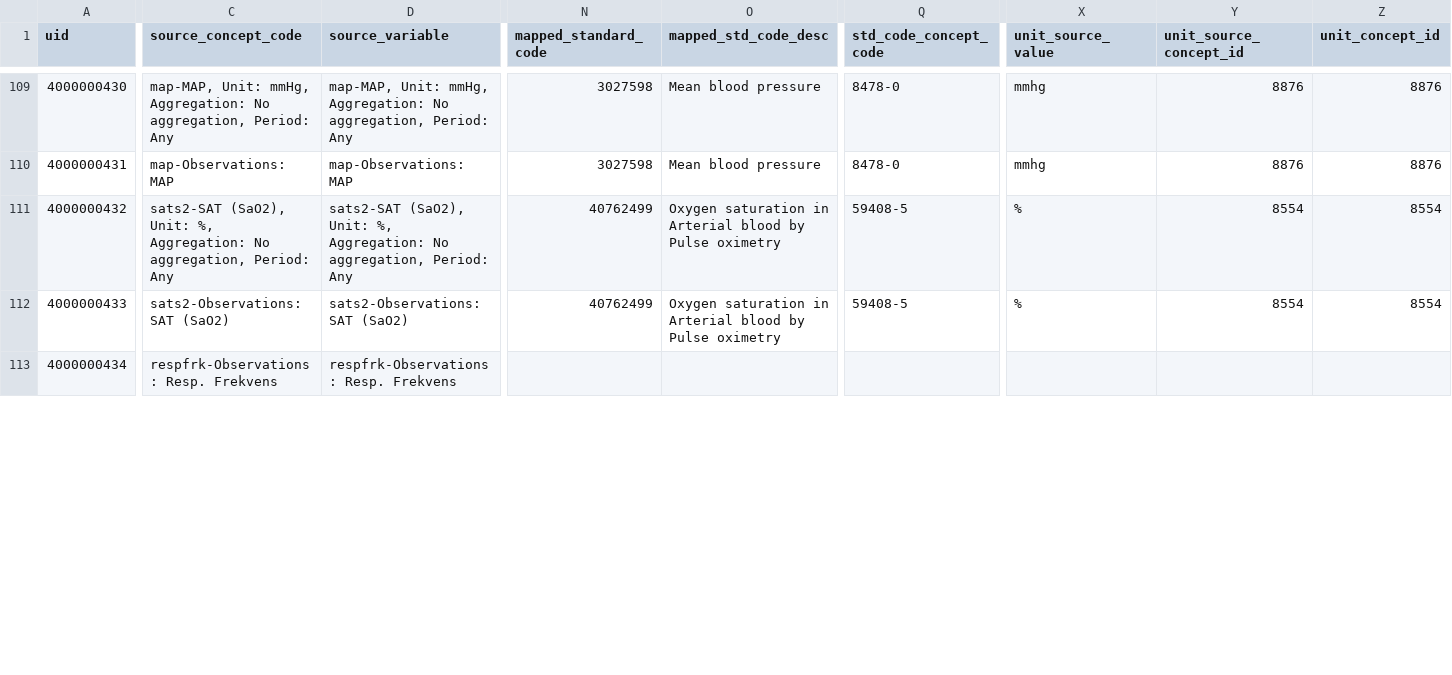
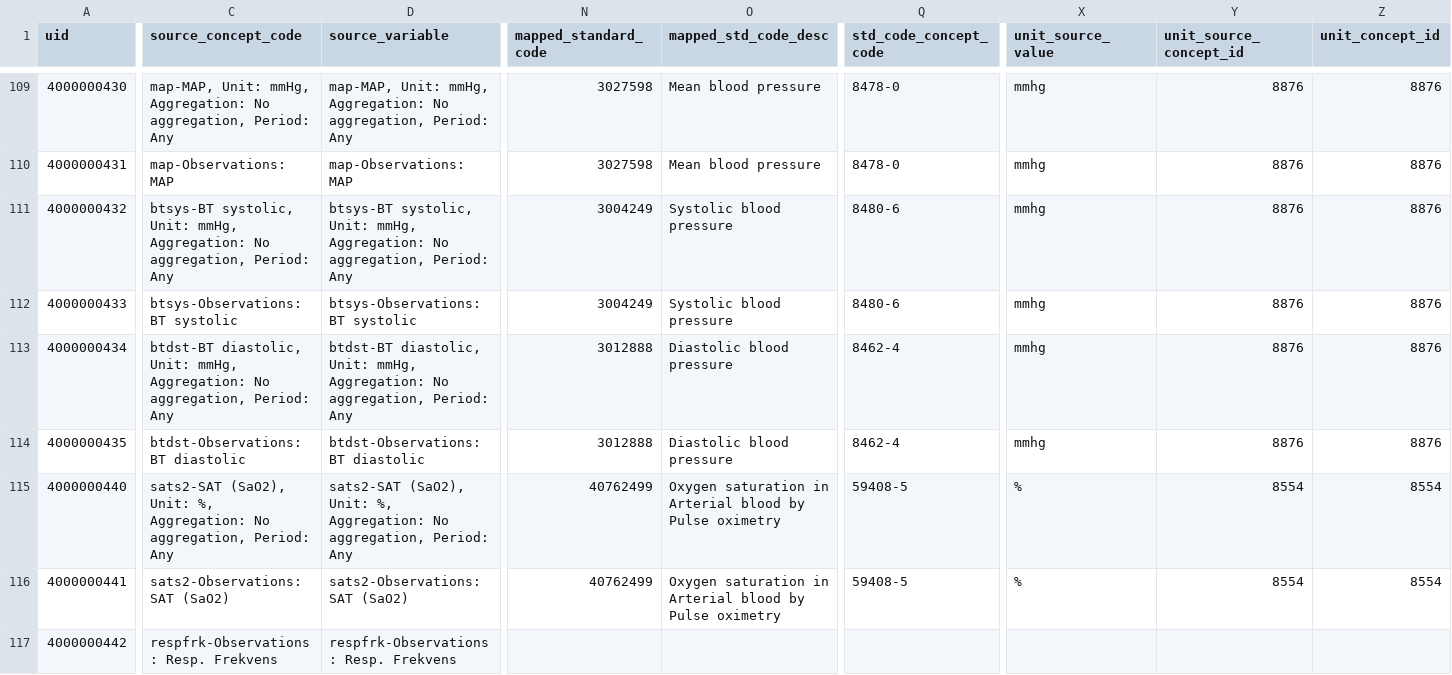
Before and after one commit to INCEPTdk/omop_etl, a CSV file: etl/csv/concept_lookup_stem.csv, drawn as a sheet; only a part is shown, gaps mark what is left out; addresses are those after the commit; rows hold the shown columns only; the diff covers the shown part only; the diff names each change by its address in the sheet, - before the commit and + after, or states it on an @@ line.

Commit message:
add missing blood pressures

```diff
--- a/etl/csv/concept_lookup_stem.csv
+++ b/etl/csv/concept_lookup_stem.csv
-C111 (source_concept_code): sats2-SAT (SaO2), Unit: %, Aggregation: No…
+C111 (source_concept_code): btsys-BT systolic, Unit: mmHg, Aggregation: No…
-D111 (source_variable): sats2-SAT (SaO2), Unit: %, Aggregation: No…
+D111 (source_variable): btsys-BT systolic, Unit: mmHg, Aggregation: No…
-N111:N112 (mapped_standard_code): 40762499
+N111:N112 (mapped_standard_code): 3004249
-O111:O112 (mapped_std_code_desc): Oxygen saturation in Arterial blood by Pulse oximetry
+O111:O112 (mapped_std_code_desc): Systolic blood pressure
-Q111:Q112 (std_code_concept_code): 59408-5
+Q111:Q112 (std_code_concept_code): 8480-6
-X111:X112 (unit_source_value): %
+X111:X112 (unit_source_value): mmhg
-Y111:Y112 (unit_source_concept_id): 8554
+Y111:Y112 (unit_source_concept_id): 8876
-Z111:Z112 (unit_concept_id): 8554
+Z111:Z112 (unit_concept_id): 8876
-C112 (source_concept_code): sats2-Observations: SAT (SaO2)
+C112 (source_concept_code): btsys-Observations: BT systolic
-D112 (source_variable): sats2-Observations: SAT (SaO2)
+D112 (source_variable): btsys-Observations: BT systolic
+row 113: 4000000434 | btdst-BT diastolic, Unit: mmHg, Aggregation: No aggregation, Period: Any | btdst-BT diastolic, Unit: mmHg, Aggregation: No aggregation, Period: Any | 3012888 | Diastolic blood pressure | 8462-4 | mmhg | 8876 | 8876
+row 114: 4000000435 | btdst-Observations: BT diastolic | btdst-Observations: BT diastolic | 3012888 | Diastolic blood pressure | 8462-4 | mmhg | 8876 | 8876
+row 115: 4000000440 | sats2-SAT (SaO2), Unit: %, Aggregation: No aggregation, Period: Any | sats2-SAT (SaO2), Unit: %, Aggregation: No aggregation, Period: Any | 40762499 | Oxygen saturation in Arterial blood by Pulse oximetry | 59408-5 | % | 8554 | 8554
+row 116: 4000000441 | sats2-Observations: SAT (SaO2) | sats2-Observations: SAT (SaO2) | 40762499 | Oxygen saturation in Arterial blood by Pulse oximetry | 59408-5 | % | 8554 | 8554
-A117 (uid): 4000000434
+A117 (uid): 4000000442
```
Also changed, not shown: 6 edited cells elsewhere in this file.
